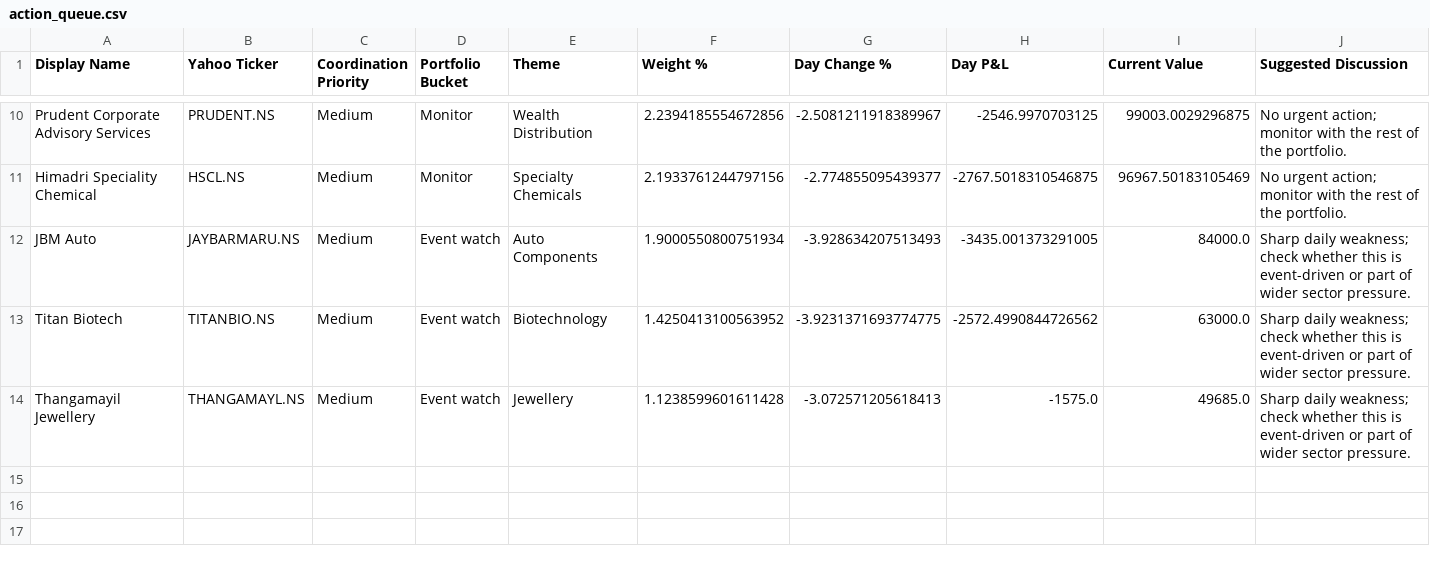
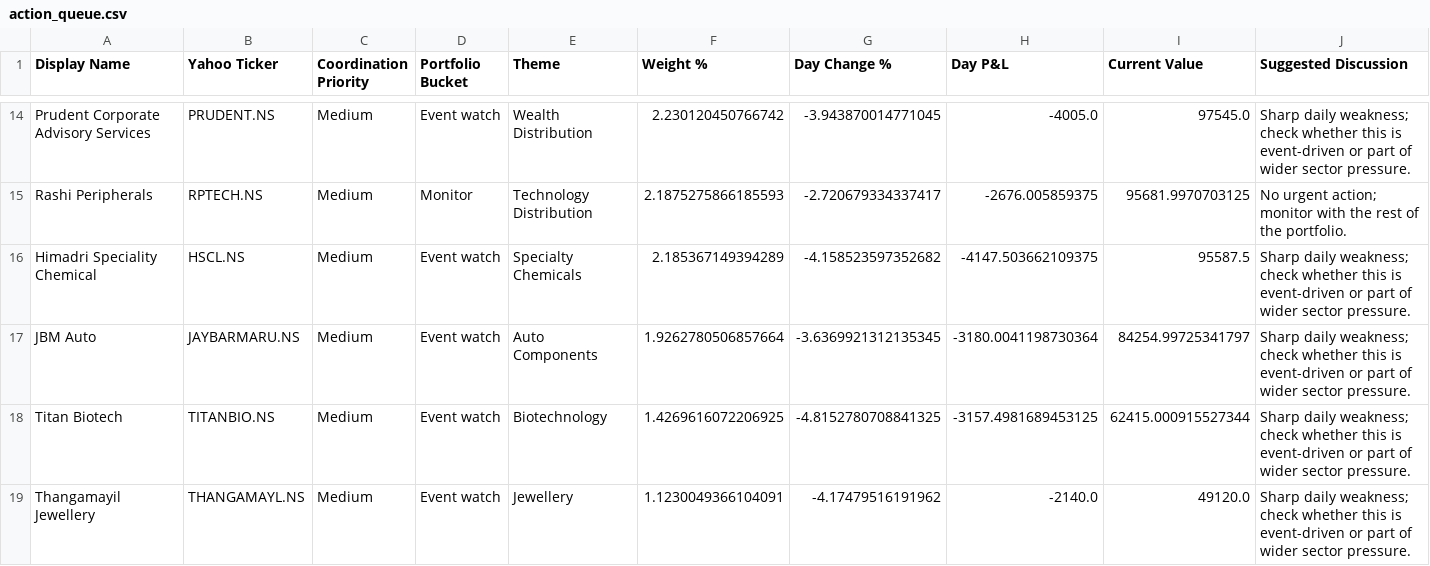
Before and after one commit to hvj7p7shkv-hub/anshuman-portfolio-dashboard, a CSV file: data/action_queue.csv, drawn as a sheet; only a part is shown, gaps mark what is left out; addresses are those after the commit; the diff covers the shown part only; the diff names each change by its address in the sheet, - before the commit and + after, or states it on an @@ line.

```diff
--- a/data/action_queue.csv
+++ b/data/action_queue.csv
-D14 (Portfolio Bucket): Monitor
+D14 (Portfolio Bucket): Event watch
-F14 (Weight %): 2.2394185554672856
+F14 (Weight %): 2.230120450766742
-G14 (Day Change %): -2.5081211918389967
+G14 (Day Change %): -3.943870014771045
-H14 (Day P&L): -2546.9970703125
+H14 (Day P&L): -4005.0
-I14 (Current Value): 99003.0029296875
+I14 (Current Value): 97545.0
-J14 (Suggested Discussion): No urgent action; monitor with the rest of the portfolio.
+J14 (Suggested Discussion): Sharp daily weakness; check whether this is event-driven or part of wider sector pressure.
+row 15: Rashi Peripherals | RPTECH.NS | Medium | Monitor | Technology Distribution | 2.1875275866185593 | -2.720679334337417 | -2676.005859375 | 95681.9970703125 | No urgent action; monitor with the rest of the portfolio.
-D16 (Portfolio Bucket): Monitor
+D16 (Portfolio Bucket): Event watch
-F16 (Weight %): 2.1933761244797156
+F16 (Weight %): 2.185367149394289
-G16 (Day Change %): -2.774855095439377
+G16 (Day Change %): -4.158523597352682
-H16 (Day P&L): -2767.5018310546875
+H16 (Day P&L): -4147.503662109375
-I16 (Current Value): 96967.50183105469
+I16 (Current Value): 95587.5
-J16 (Suggested Discussion): No urgent action; monitor with the rest of the portfolio.
+J16 (Suggested Discussion): Sharp daily weakness; check whether this is event-driven or part of wider sector pressure.
-F17 (Weight %): 1.9000550800751934
+F17 (Weight %): 1.9262780506857664
-G17 (Day Change %): -3.928634207513493
+G17 (Day Change %): -3.6369921312135345
-H17 (Day P&L): -3435.001373291005
+H17 (Day P&L): -3180.0041198730364
-I17 (Current Value): 84000.0
+I17 (Current Value): 84254.99725341797
-F18 (Weight %): 1.4250413100563952
+F18 (Weight %): 1.4269616072206925
-G18 (Day Change %): -3.9231371693774775
+G18 (Day Change %): -4.8152780708841325
-H18 (Day P&L): -2572.4990844726562
+H18 (Day P&L): -3157.4981689453125
-I18 (Current Value): 63000.0
+I18 (Current Value): 62415.000915527344
-F19 (Weight %): 1.1238599601611428
+F19 (Weight %): 1.1230049366104091
-G19 (Day Change %): -3.072571205618413
+G19 (Day Change %): -4.17479516191962
-H19 (Day P&L): -1575.0
+H19 (Day P&L): -2140.0
-I19 (Current Value): 49685.0
+I19 (Current Value): 49120.0
```
Also changed, not shown: 8 added rows, 4 removed rows and 16 edited cells elsewhere in this file, 2 other files.
